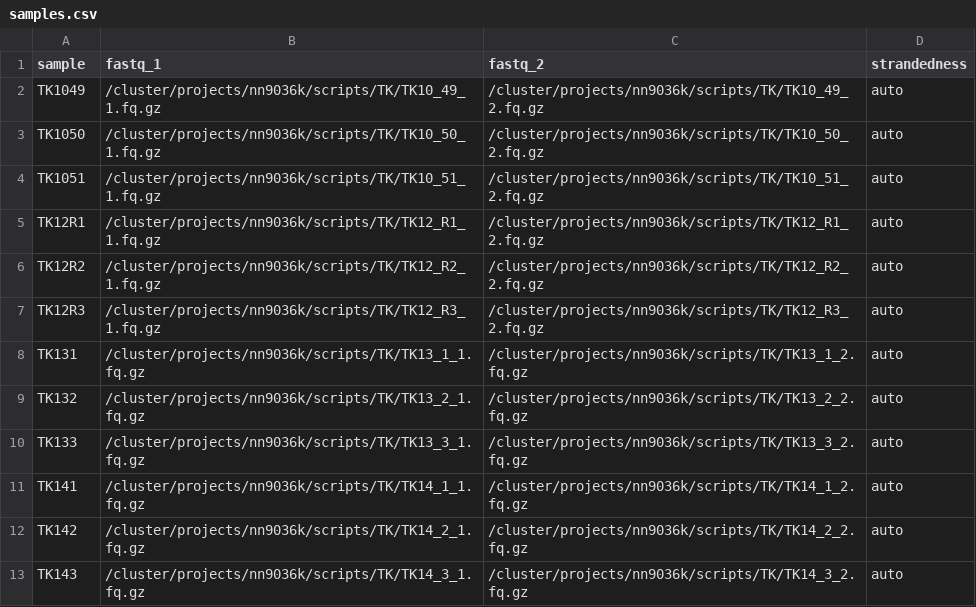
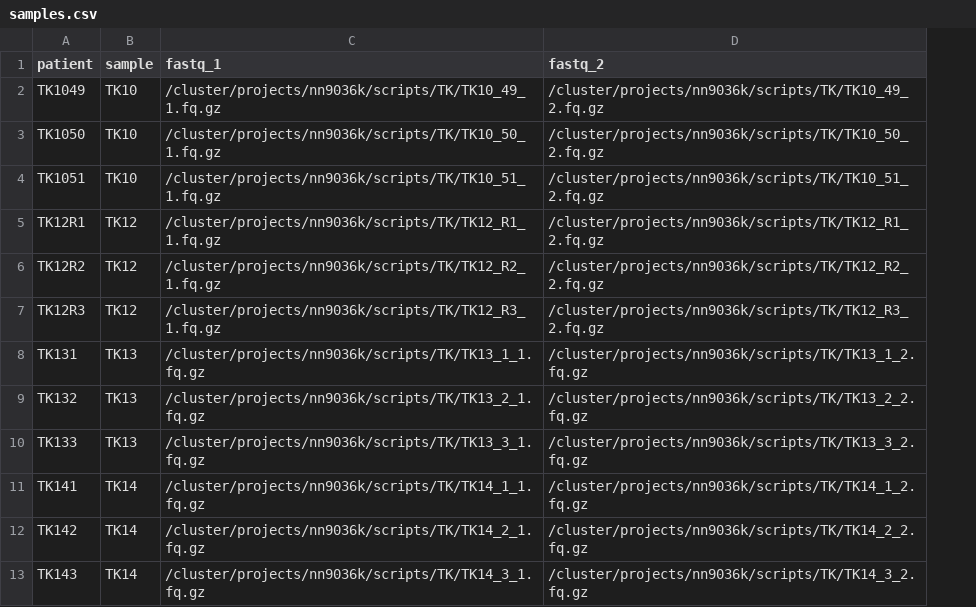
Before and after one commit to animesh/scripts, a CSV file: samples.csv, drawn as a sheet; only a part is shown; removed rows and columns are numbered as before the commit, all else as after; the diff names each change by its address in the sheet, - before the commit and + after, or states it on an @@ line.

Commit message:
var-call TK data with sarke 3.4.0

```diff
--- a/samples.csv
+++ b/samples.csv
+column B (sample), rows 2-13: TK10 | TK10 | TK10 | TK12 | TK12 | TK12 | TK13 | TK13 | TK13 | TK14 | TK14 | TK14
-column D (strandedness), rows 2-13: all auto
-A1: sample
+A1: patient
```
Also changed, not shown: 1 other file.
